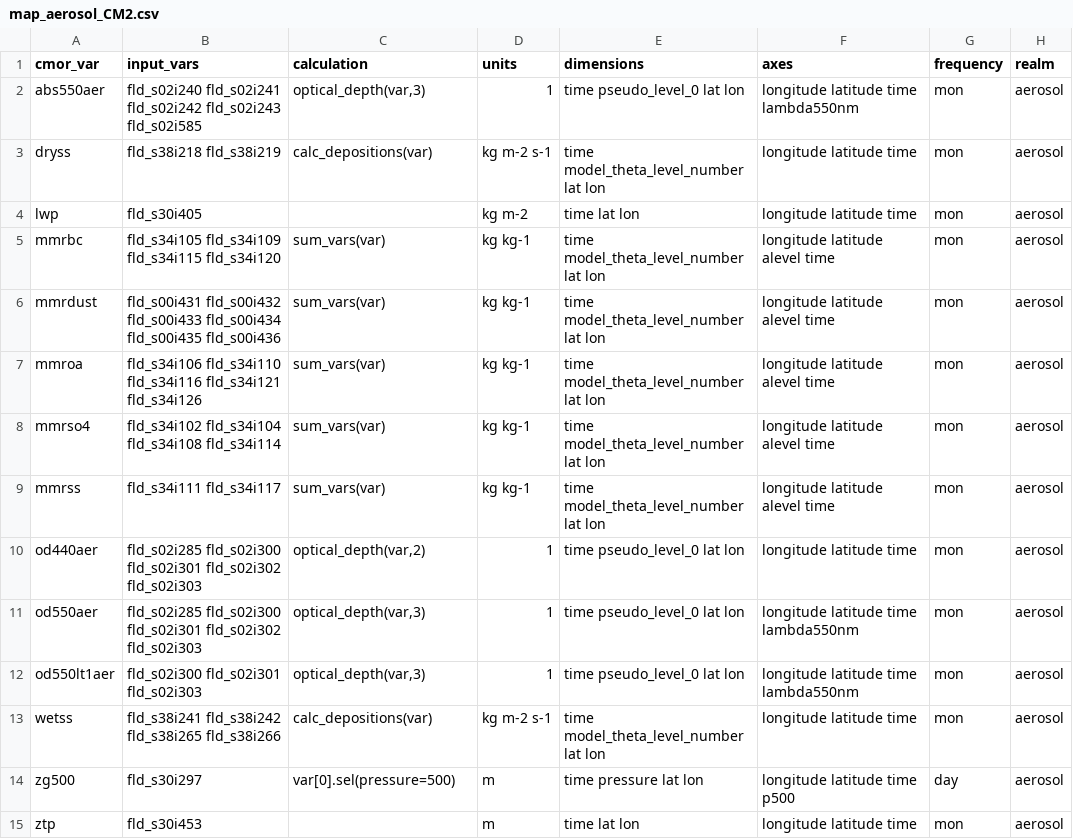
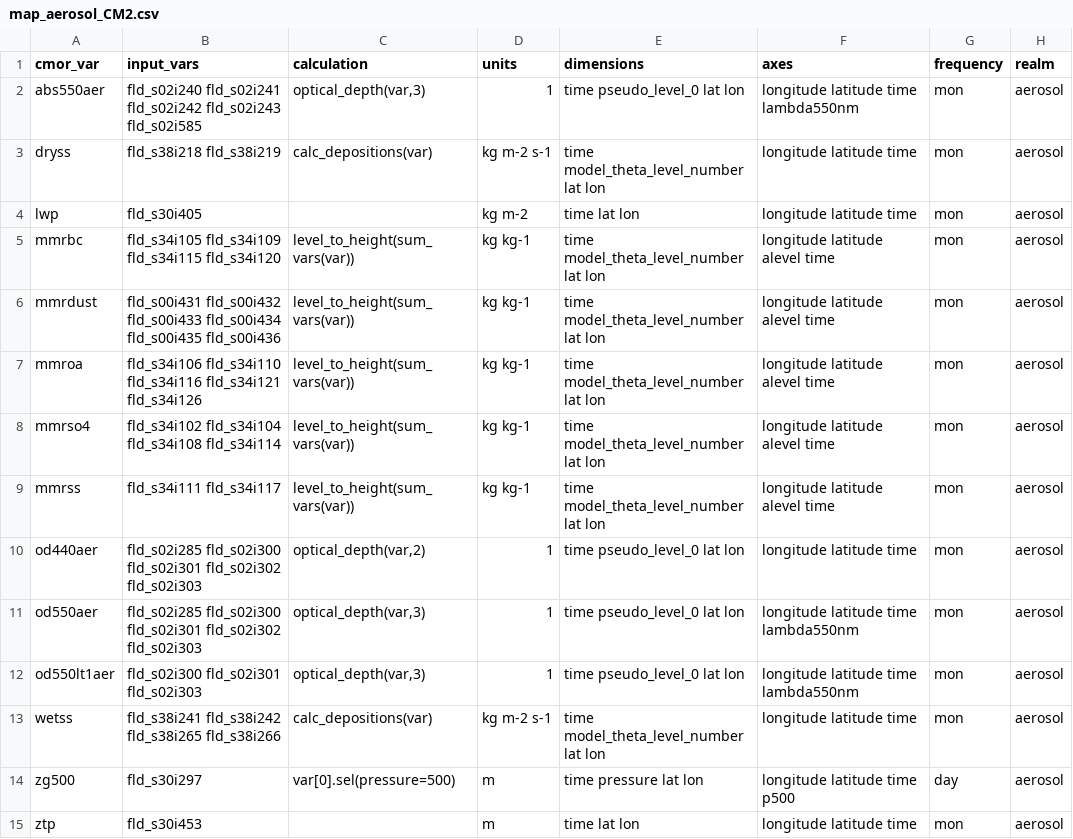
Before and after one commit to ACCESS-NRI/ACCESS-MOPPy, a CSV file: mappings/map_aerosol_CM2.csv, drawn as a sheet; only a part is shown; the diff names each change by its address in the sheet, - before the commit and + after, or states it on an @@ line.

```diff
--- a/mappings/map_aerosol_CM2.csv
+++ b/mappings/map_aerosol_CM2.csv
-C5:C9 (calculation): sum_vars(var)
+C5:C9 (calculation): level_to_height(sum_vars(var))
```
Also changed, not shown: mappings/map_atmos_CM2.csv, mappings/map_atmos_ESM1.5.csv, 19 other files.
